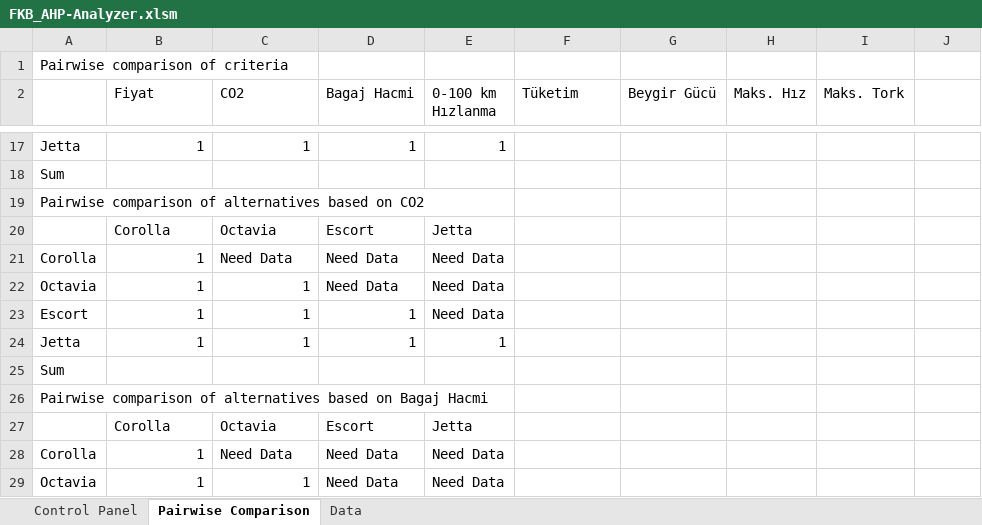
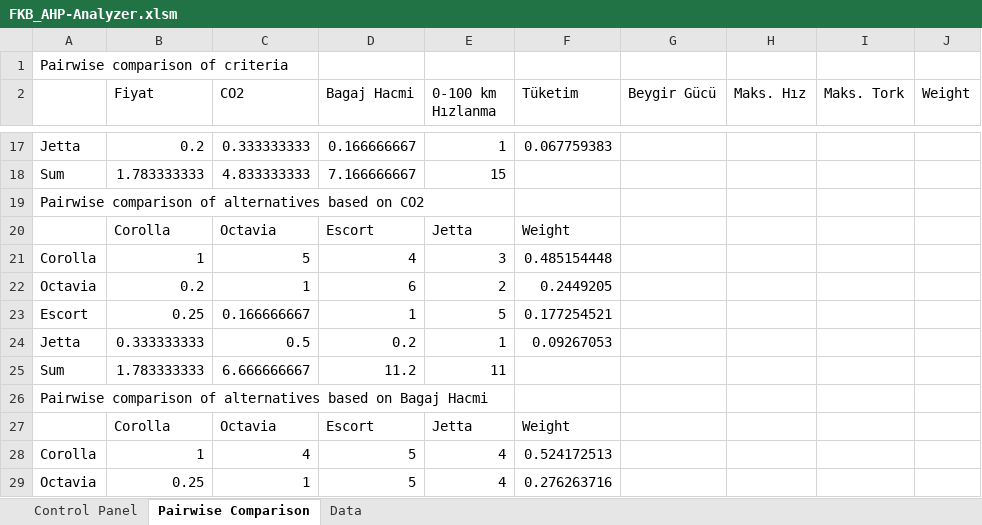
Before and after one commit to unalozden/FKB-Sayisal-Karar-Verme-Yontemleri, an Excel workbook: FKB_AHP-Analyzer.xlsm, sheet Pairwise Comparison, drawn as a sheet; only a part is shown, gaps mark what is left out; values as stored, in another font and other column widths than the file's, no borders; removed rows and columns are numbered as before the commit, all else as after; the diff covers the shown part only; the diff names each change by its address in the sheet, - before the commit and + after, or states it on an @@ line.

```diff
--- a/FKB_AHP-Analyzer.xlsm (sheet Pairwise Comparison)
+++ b/FKB_AHP-Analyzer.xlsm (sheet Pairwise Comparison)
-J2: (empty)
+J2: Weight
-B17 (Fiyat): 1
+B17 (Fiyat): 0.2
-C17 (CO2): 1
+C17 (CO2): 0.333333333
-D17 (Bagaj Hacmi): 1
+D17 (Bagaj Hacmi): 0.166666667
-F17 (Tüketim): (empty)
+F17 (Tüketim): 0.067759383
-row 18: Sum
+row 18: Sum | 1.783333333 | 4.833333333 | 7.166666667 | 15
-F20 (Tüketim): (empty)
+F20 (Tüketim): Weight
-C21 (CO2): Need Data
+C21 (CO2): 5
-D21 (Bagaj Hacmi): Need Data
+D21 (Bagaj Hacmi): 4
-E21 (0-100 km Hızlanma): Need Data
+E21 (0-100 km Hızlanma): 3
-F21 (Tüketim): (empty)
+F21 (Tüketim): 0.485154448
-B22 (Fiyat): 1
+B22 (Fiyat): 0.2
-D22 (Bagaj Hacmi): Need Data
+D22 (Bagaj Hacmi): 6
-E22 (0-100 km Hızlanma): Need Data
+E22 (0-100 km Hızlanma): 2
-F22 (Tüketim): (empty)
+F22 (Tüketim): 0.2449205
-B23 (Fiyat): 1
+B23 (Fiyat): 0.25
-C23 (CO2): 1
+C23 (CO2): 0.166666667
-E23 (0-100 km Hızlanma): Need Data
+E23 (0-100 km Hızlanma): 5
-F23 (Tüketim): (empty)
+F23 (Tüketim): 0.177254521
-B24 (Fiyat): 1
+B24 (Fiyat): 0.333333333
-C24 (CO2): 1
+C24 (CO2): 0.5
-D24 (Bagaj Hacmi): 1
+D24 (Bagaj Hacmi): 0.2
-F24 (Tüketim): (empty)
+F24 (Tüketim): 0.09267053
-row 25: Sum
+row 25: Sum | 1.783333333 | 6.666666667 | 11.2 | 11
-F27 (Tüketim): (empty)
+F27 (Tüketim): Weight
-C28 (CO2): Need Data
+C28 (CO2): 4
-D28:D29 (Bagaj Hacmi): Need Data
+D28:D29 (Bagaj Hacmi): 5
-E28:E29 (0-100 km Hızlanma): Need Data
+E28:E29 (0-100 km Hızlanma): 4
-F28 (Tüketim): (empty)
+F28 (Tüketim): 0.524172513
-B29 (Fiyat): 1
+B29 (Fiyat): 0.25
-F29 (Tüketim): (empty)
+F29 (Tüketim): 0.276263716
```
Also changed, not shown: 15 added rows, 15 removed rows and 106 edited cells elsewhere in this sheet, sheet Control Panel, charts or pictures, 3 other files.
